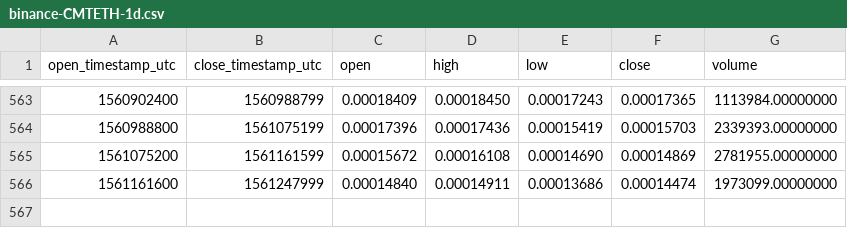
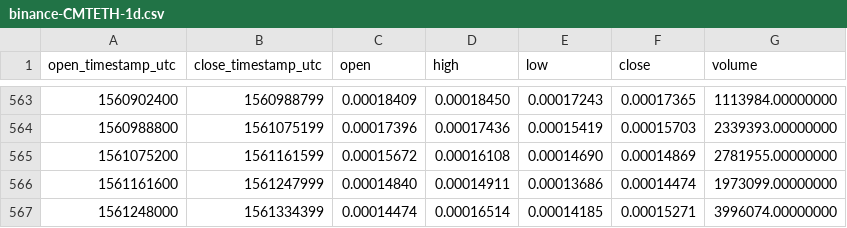
Before and after one commit to cryptobigbro/binance-CMTETH, a CSV file: binance-CMTETH-1d.csv, drawn as a sheet; only a part is shown, gaps mark what is left out.

Commit message:
Update OHLCV data.

```diff
--- a/binance-CMTETH-1d.csv
+++ b/binance-CMTETH-1d.csv
@@ -566 +566,2 @@ open_timestamp_utc,close_timestamp_utc,open,high,low,close,volume
 1561161600,1561247999,0.00014840,0.00014911,0.00013686,0.00014474,1973099.00000000
+1561248000,1561334399,0.00014474,0.00016514,0.00014185,0.00015271,3996074.00000000
```
Also changed, not shown: 1 other file.
